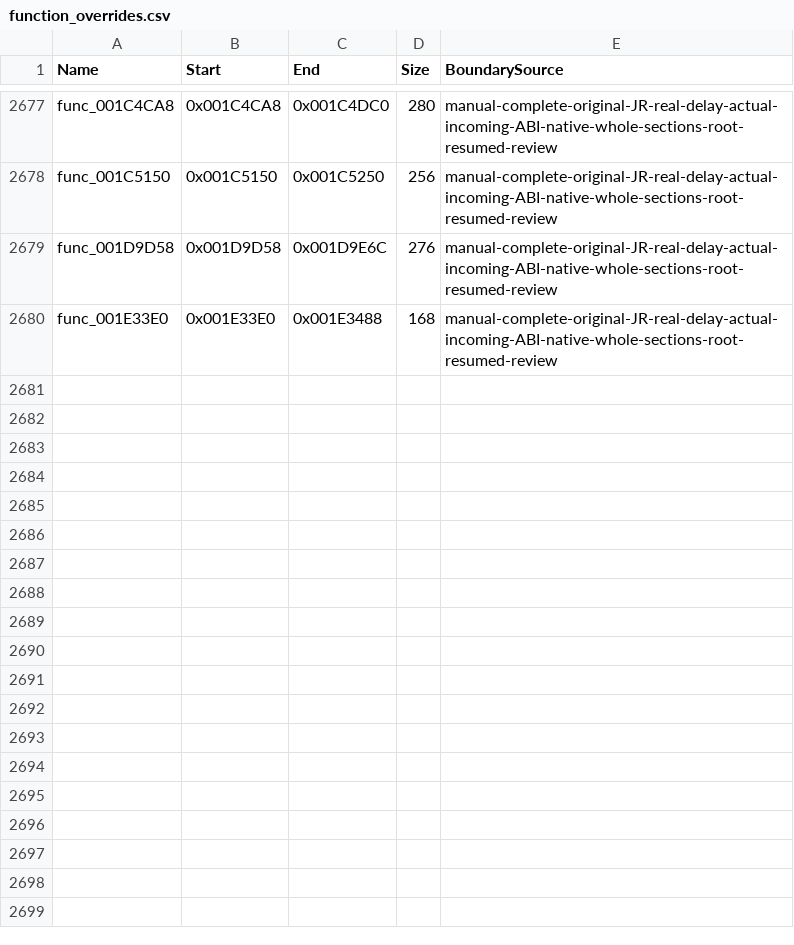
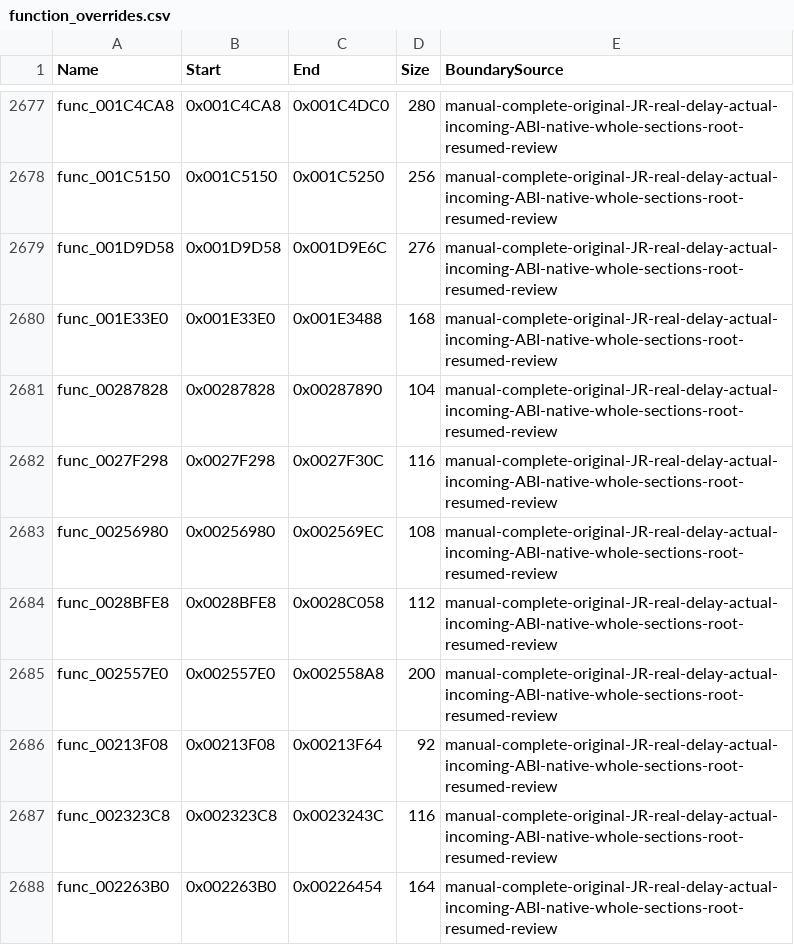
Before and after one commit to NaGaa95/sly3-decomp, a CSV file: config/function_overrides.csv, drawn as a sheet; only a part is shown, gaps mark what is left out.

Commit message:
Recover matching plane, volume, rotor, velocity, impulse and height leaf functions

```diff
--- a/config/function_overrides.csv
+++ b/config/function_overrides.csv
@@ -2680 +2680,9 @@ func_001D9D58,0x001D9D58,0x001D9E6C,276,manual-complete-original-JR-real-delay-a
 func_001E33E0,0x001E33E0,0x001E3488,168,manual-complete-original-JR-real-delay-actual-incoming-ABI-native-whole-sections-root-resumed-review
+func_00287828,0x00287828,0x00287890,104,manual-complete-original-JR-real-delay-actual-incoming-ABI-native-whole-sections-root-resumed-review
+func_0027F298,0x0027F298,0x0027F30C,116,manual-complete-original-JR-real-delay-actual-incoming-ABI-native-whole-sections-root-resumed-review
+func_00256980,0x00256980,0x002569EC,108,manual-complete-original-JR-real-delay-actual-incoming-ABI-native-whole-sections-root-resumed-review
+func_0028BFE8,0x0028BFE8,0x0028C058,112,manual-complete-original-JR-real-delay-actual-incoming-ABI-native-whole-sections-root-resumed-review
+func_002557E0,0x002557E0,0x002558A8,200,manual-complete-original-JR-real-delay-actual-incoming-ABI-native-whole-sections-root-resumed-review
+func_00213F08,0x00213F08,0x00213F64,92,manual-complete-original-JR-real-delay-actual-incoming-ABI-native-whole-sections-root-resumed-review
+func_002323C8,0x002323C8,0x0023243C,116,manual-complete-original-JR-real-delay-actual-incoming-ABI-native-whole-sections-root-resumed-review
+func_002263B0,0x002263B0,0x00226454,164,manual-complete-original-JR-real-delay-actual-incoming-ABI-native-whole-sections-root-resumed-review
```
Also changed, not shown: config/functions.csv, config/matched.csv, 10 other files.
